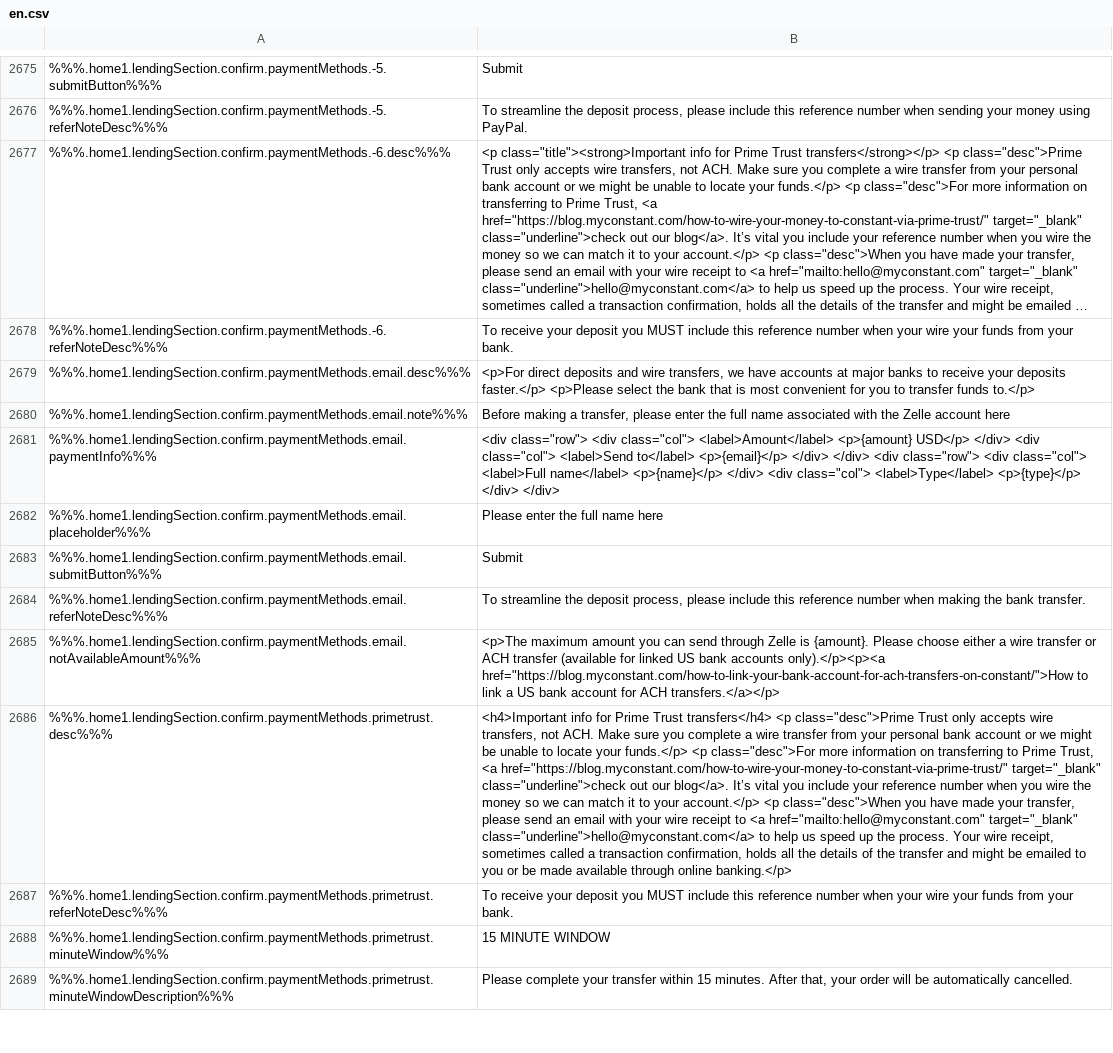
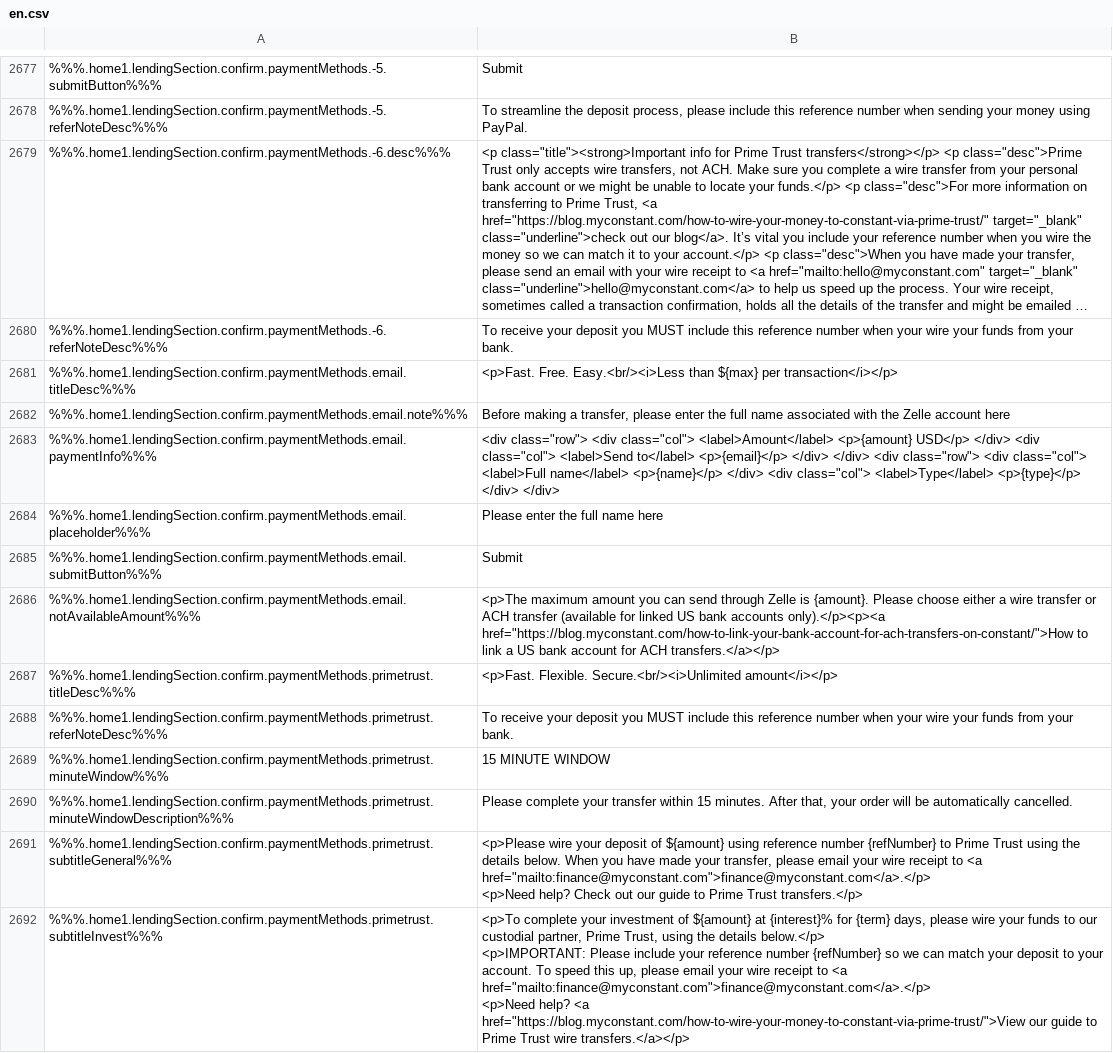
Before and after one commit to duyhtq/constant-web-i18n, a CSV file: store/en.csv, drawn as a sheet; only a part is shown, gaps mark what is left out; long unchanged cells end in …; removed rows and columns are numbered as before the commit, all else as after; ↵ is a line break in a cell; the diff covers the shown part only; the diff names each change by its address in the sheet, - before the commit and + after, or states it on an @@ line.

```diff
--- a/store/en.csv
+++ b/store/en.csv
-row 2679: %%%.home1.lendingSection.confirm.paymentMethods.email.desc%%% | <p>For direct deposits and wire transfers, we have accounts at major banks to receive your deposits faster.</p> <p>Please select the bank that is most convenient for you to transfer funds to.</p>
+row 2681: %%%.home1.lendingSection.confirm.paymentMethods.email.titleDesc%%% | <p>Fast. Free. Easy.<br/><i>Less than ${max} per transaction</i></p>
-row 2684: %%%.home1.lendingSection.confirm.paymentMethods.email.referNoteDesc%%% | To streamline the deposit process, please include this reference number when making the bank transfer.
-row 2686: %%%.home1.lendingSection.confirm.paymentMethods.primetrust.desc%%% | <h4>Important info for Prime Trust transfers</h4> <p class="desc">Prime Trust only accepts wire transfers, not ACH. Make sure you complete a wire transfer from your personal bank account or we might be unable to locate your funds.</p> <p class="desc">For more information on transferring to Prime Trust, <a href="https://blog.myconstant.com/how-to-wire-your-money-to-constant-via-prime-trust/" target="_blank" class="underline">check out our blog</a>. It’s vital you include your reference number when you wire the money so we can match it to your account.</p> <p class="desc">When you have made your transfer, please send an email with your wire receipt to <a href="mailto:hello@myconstant.com" target="_blank" class="underline">hello@myconstant.com</a> to help us speed up the process. Your wire receipt, sometimes called a transaction confirmation, holds all the details of the transfer and might be emailed to you or be made available through online banking.</p>
+row 2687: %%%.home1.lendingSection.confirm.paymentMethods.primetrust.titleDesc%%% | <p>Fast. Flexible. Secure.<br/><i>Unlimited amount</i></p>
+row 2691: %%%.home1.lendingSection.confirm.paymentMethods.primetrust.subtitleGeneral%%% | <p>Please wire your deposit of ${amount} using reference number {refNumber} to Prime Trust using the details below. When you have made your transfer, please email your wire receipt to <a href="mailto:finance@myconstant.com">finance@myconstant.com</a>.</p> ↵ <p>Need help? Check out our guide to Prime Trust transfers.</p>
+row 2692: %%%.home1.lendingSection.confirm.paymentMethods.primetrust.subtitleInvest%%% | <p>To complete your investment of ${amount} at {interest}% for {term} days, please wire your funds to our custodial partner, Prime Trust, using the details below.</p> ↵ <p>IMPORTANT: Please include your reference number {refNumber} so we can match your deposit to your account. To speed this up, please email your wire receipt to <a href="mailto:finance@myconstant.com">finance@myconstant.com</a>.</p> ↵ <p>Need help? <a href="https://blog.myconstant.com/how-to-wire-your-money-to-constant-via-prime-trust/">View our guide to Prime Trust wire transfers.</a></p>
```
Also changed, not shown: 9 added rows, 1 removed row and 6 edited cells elsewhere in this file, 2 other files.
